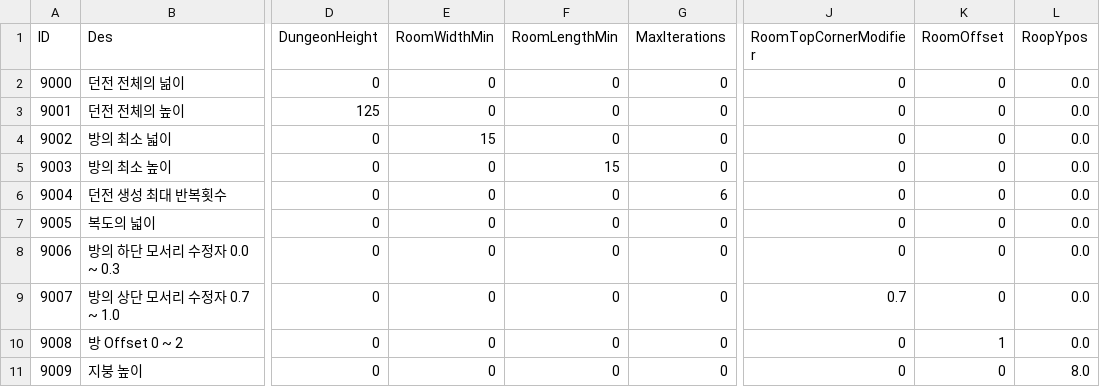
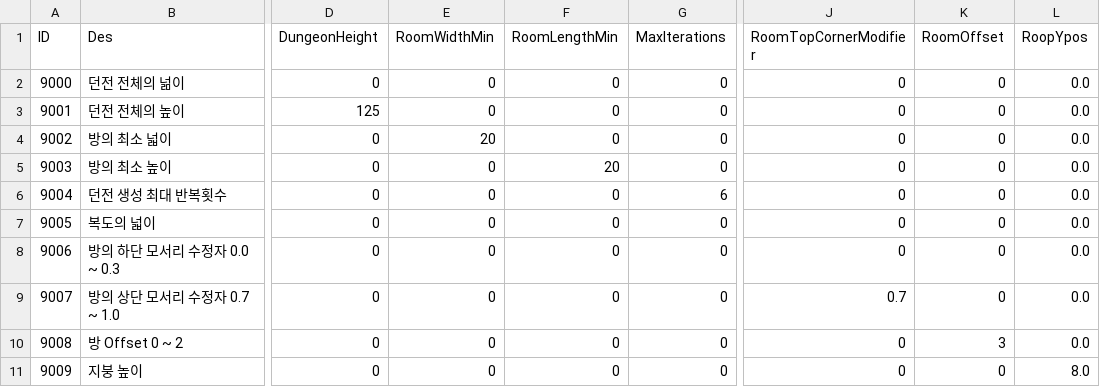
Before and after one commit to kupka05/Project_DR_KHT, a CSV file: Project_DR/Assets/Resources/DungeonCreater_Table.csv, drawn as a sheet; only a part is shown, gaps mark what is left out; the diff names each change by its address in the sheet, - before the commit and + after, or states it on an @@ line.

Commit message:
[Choi] Add: Data Select Scene

```diff
--- a/Project_DR/Assets/Resources/DungeonCreater_Table.csv
+++ b/Project_DR/Assets/Resources/DungeonCreater_Table.csv
-E4 (RoomWidthMin): 15
+E4 (RoomWidthMin): 20
-F5 (RoomLengthMin): 15
+F5 (RoomLengthMin): 20
-K10 (RoomOffset): 1
+K10 (RoomOffset): 3
```
Also changed, not shown: 23 other files.
